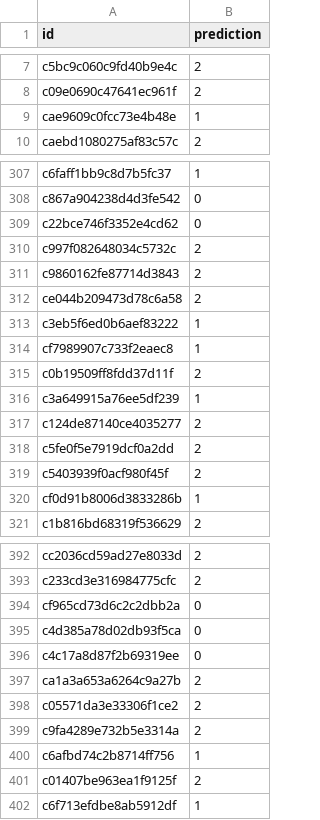
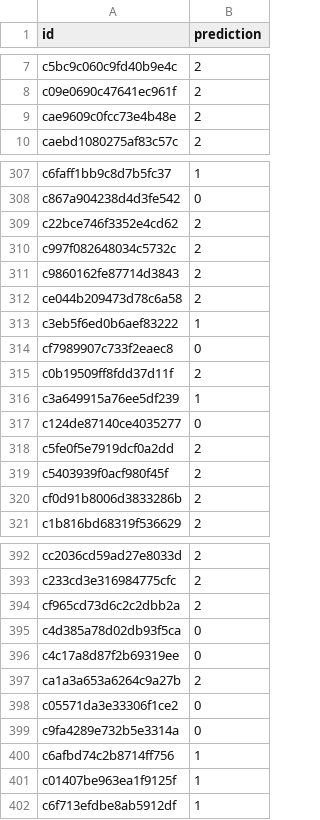
Before and after one commit to sharaanya18/My-Projects, a CSV file: cotton-module-view-classification/submission.csv, drawn as a sheet; only a part is shown, gaps mark what is left out; the diff covers the shown part only.

```diff
--- a/cotton-module-view-classification/submission.csv
+++ b/cotton-module-view-classification/submission.csv
@@ -8,3 +8,3 @@ c5bc9c060c9fd40b9e4c,2
 c09e0690c47641ec961f,2
-cae9609c0fcc73e4b48e,1
+cae9609c0fcc73e4b48e,2
 caebd1080275af83c57c,2
@@ -308,3 +308,3 @@ c6faff1bb9c8d7b5fc37,1
 c867a904238d4d3fe542,0
-c22bce746f3352e4cd62,0
+c22bce746f3352e4cd62,2
 c997f082648034c5732c,2
@@ -313,9 +313,9 @@ ce044b209473d78c6a58,2
 c3eb5f6ed0b6aef83222,1
-cf7989907c733f2eaec8,1
+cf7989907c733f2eaec8,0
 c0b19509ff8fdd37d11f,2
 c3a649915a76ee5df239,1
-c124de87140ce4035277,2
+c124de87140ce4035277,0
 c5fe0f5e7919dcf0a2dd,2
 c5403939f0acf980f45f,2
-cf0d91b8006d3833286b,1
+cf0d91b8006d3833286b,2
 c1b816bd68319f536629,2
@@ -393,3 +393,3 @@ cc2036cd59ad27e8033d,2
 c233cd3e316984775cfc,2
-cf965cd73d6c2c2dbb2a,0
+cf965cd73d6c2c2dbb2a,2
 c4d385a78d02db93f5ca,0
@@ -397,6 +397,6 @@ c4c17a8d87f2b69319ee,0
 ca1a3a653a6264c9a27b,2
-c05571da3e33306f1ce2,2
-c9fa4289e732b5e3314a,2
+c05571da3e33306f1ce2,0
+c9fa4289e732b5e3314a,0
 c6afbd74c2b8714ff756,1
-c01407be963ea1f9125f,2
+c01407be963ea1f9125f,1
 c6f713efdbe8ab5912df,1
```
Also changed, not shown: 35 edited cells elsewhere in this file.
